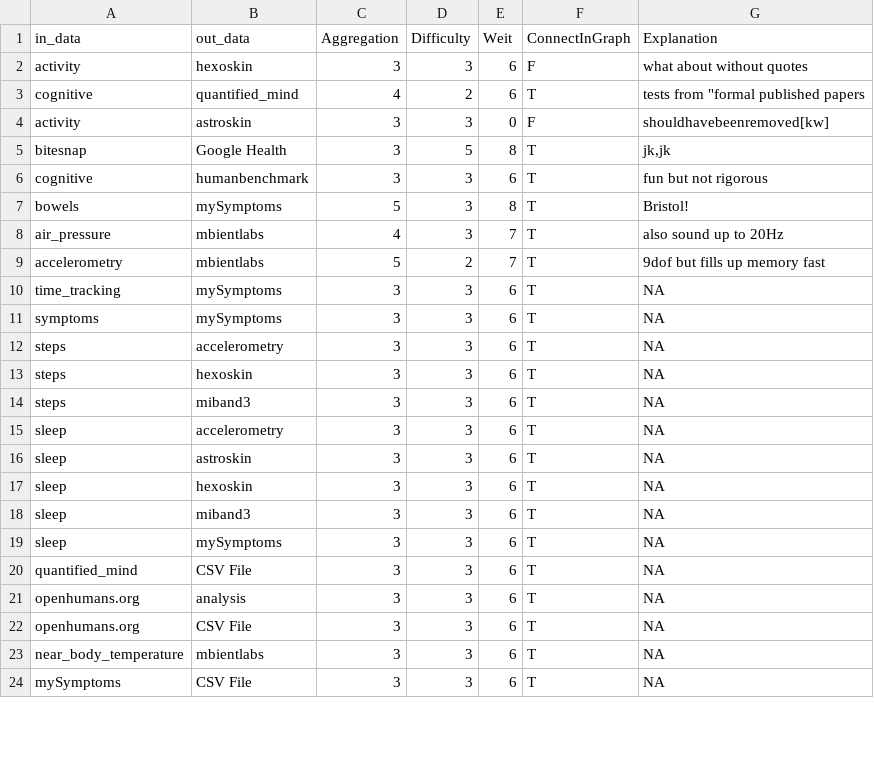
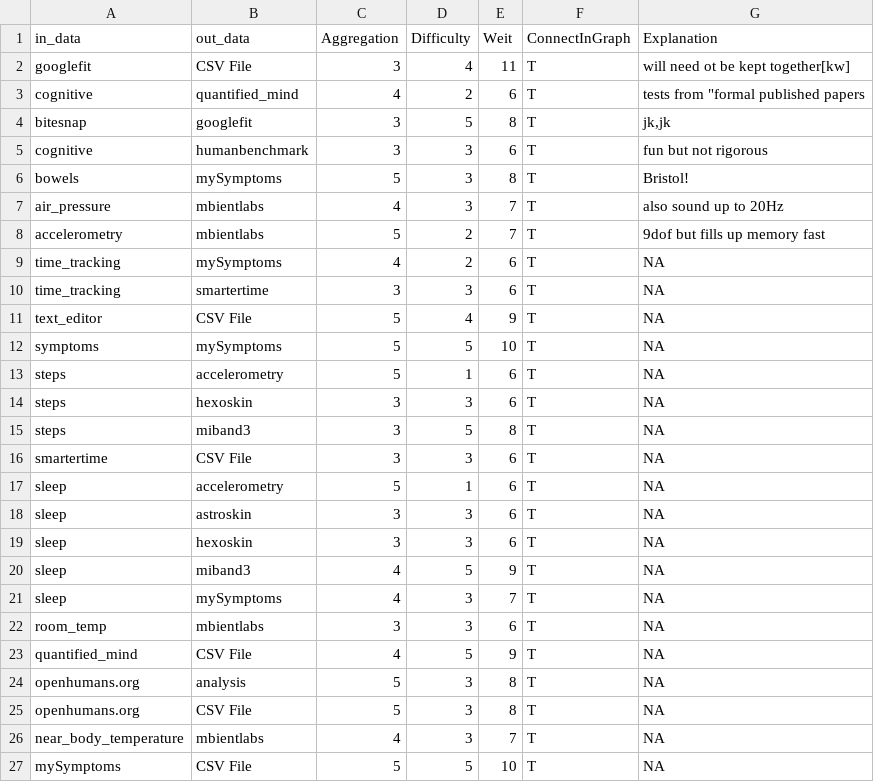
Before and after one commit to ran88dom99/QS-data-flow-network-graph, a CSV file: EdgeUInputDifficulty.csv, drawn as a sheet; only a part is shown; the diff covers the shown part only.

Commit message:
simple level finished; now just need lots of data

```diff
--- a/EdgeUInputDifficulty.csv
+++ b/EdgeUInputDifficulty.csv
@@ -1,6 +1,5 @@
 "in_data","out_data","Aggregation","Difficulty","Weit","ConnectInGraph","Explanation"
-"activity","hexoskin",3,3,6,"F","what about without quotes"
+"googlefit","CSV File",3,4,11,"T","will need ot be kept together[kw]"
 "cognitive","quantified_mind",4,2,6,"T","tests from ""formal published papers"
-"activity","astroskin",3,3,0,"F","shouldhavebeenremoved[kw]"
-"bitesnap","Google Health",3,5,8,"T","jk,jk"
+"bitesnap","googlefit",3,5,8,"T","jk,jk"
 "cognitive","humanbenchmark",3,3,6,"T","fun but not rigorous"
@@ -9,16 +8,20 @@
 "accelerometry","mbientlabs",5,2,7,"T","9dof but fills up memory fast"
-"time_tracking","mySymptoms",3,3,6,"T",NA
-"symptoms","mySymptoms",3,3,6,"T",NA
-"steps","accelerometry",3,3,6,"T",NA
+"time_tracking","mySymptoms",4,2,6,"T",NA
+"time_tracking","smartertime",3,3,6,"T",NA
+"text_editor","CSV File",5,4,9,"T",NA
+"symptoms","mySymptoms",5,5,10,"T",NA
+"steps","accelerometry",5,1,6,"T",NA
 "steps","hexoskin",3,3,6,"T",NA
-"steps","miband3",3,3,6,"T",NA
-"sleep","accelerometry",3,3,6,"T",NA
+"steps","miband3",3,5,8,"T",NA
+"smartertime","CSV File",3,3,6,"T",NA
+"sleep","accelerometry",5,1,6,"T",NA
 "sleep","astroskin",3,3,6,"T",NA
 "sleep","hexoskin",3,3,6,"T",NA
-"sleep","miband3",3,3,6,"T",NA
-"sleep","mySymptoms",3,3,6,"T",NA
-"quantified_mind","CSV File",3,3,6,"T",NA
-"openhumans.org","analysis",3,3,6,"T",NA
-"openhumans.org","CSV File",3,3,6,"T",NA
-"near_body_temperature","mbientlabs",3,3,6,"T",NA
-"mySymptoms","CSV File",3,3,6,"T",NA
+"sleep","miband3",4,5,9,"T",NA
+"sleep","mySymptoms",4,3,7,"T",NA
+"room_temp","mbientlabs",3,3,6,"T",NA
+"quantified_mind","CSV File",4,5,9,"T",NA
+"openhumans.org","analysis",5,3,8,"T",NA
+"openhumans.org","CSV File",5,3,8,"T",NA
+"near_body_temperature","mbientlabs",4,3,7,"T",NA
+"mySymptoms","CSV File",5,5,10,"T",NA
```
Also changed, not shown: 13 added rows, 2 removed rows and 16 edited cells elsewhere in this file, 7 other files.
